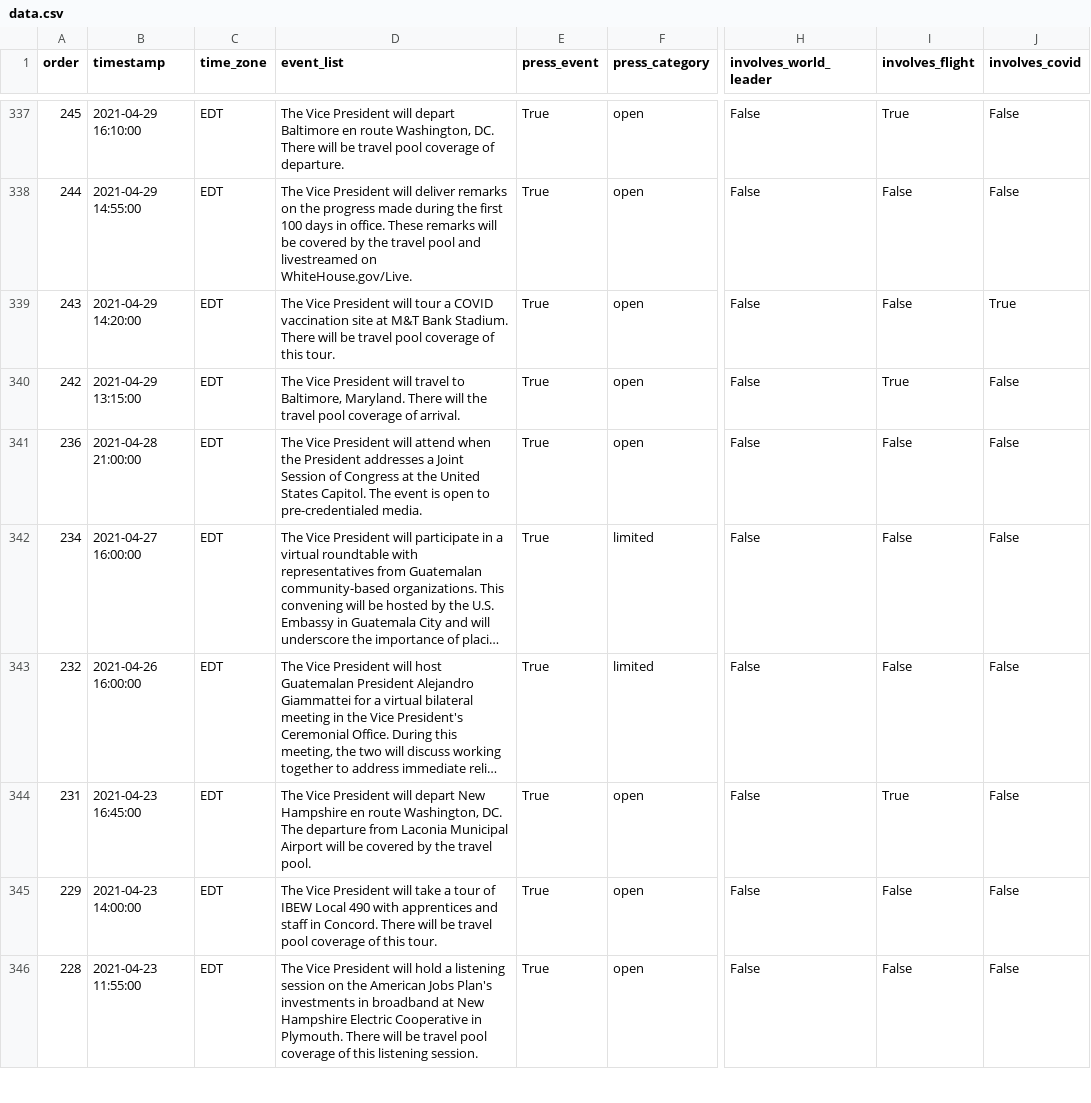
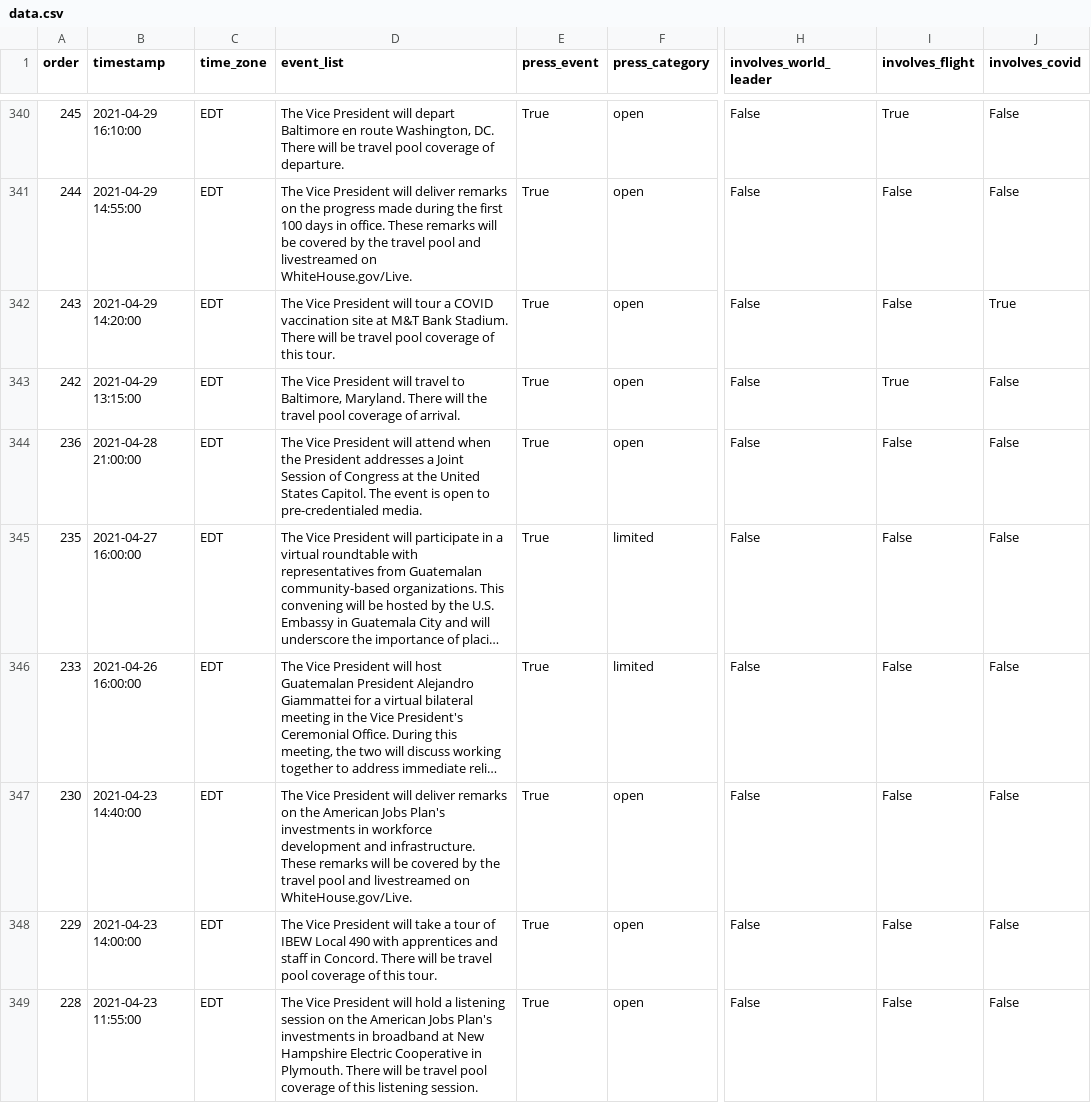
Before and after one commit to datadesk/kamala-harris-schedules, a CSV file: data.csv, drawn as a sheet; only a part is shown, gaps mark what is left out; long unchanged cells end in …; addresses are those after the commit; the diff covers the shown part only; the diff names each change by its address in the sheet, - before the commit and + after, or states it on an @@ line.

```diff
--- a/data.csv
+++ b/data.csv
-A345 (order): 234
+A345 (order): 235
-A346 (order): 232
+A346 (order): 233
-A347 (order): 231
+A347 (order): 230
-B347 (timestamp): 2021-04-23 16:45:00
+B347 (timestamp): 2021-04-23 14:40:00
-D347 (event_list): …President will depart New Hampshire en route Washington, DC. The departure from Laconia Municipal Airport will be covered by the travel pool.
+D347 (event_list): …President will deliver remarks on the American Jobs Plan's investments in workforce development and infrastructure. These remarks will be covered by the travel pool and livestreamed on WhiteHouse.gov/Live.
-I347 (involves_flight): True
+I347 (involves_flight): False
```
Also changed, not shown: 6 added rows, 3 removed rows and 32 edited cells elsewhere in this file.
